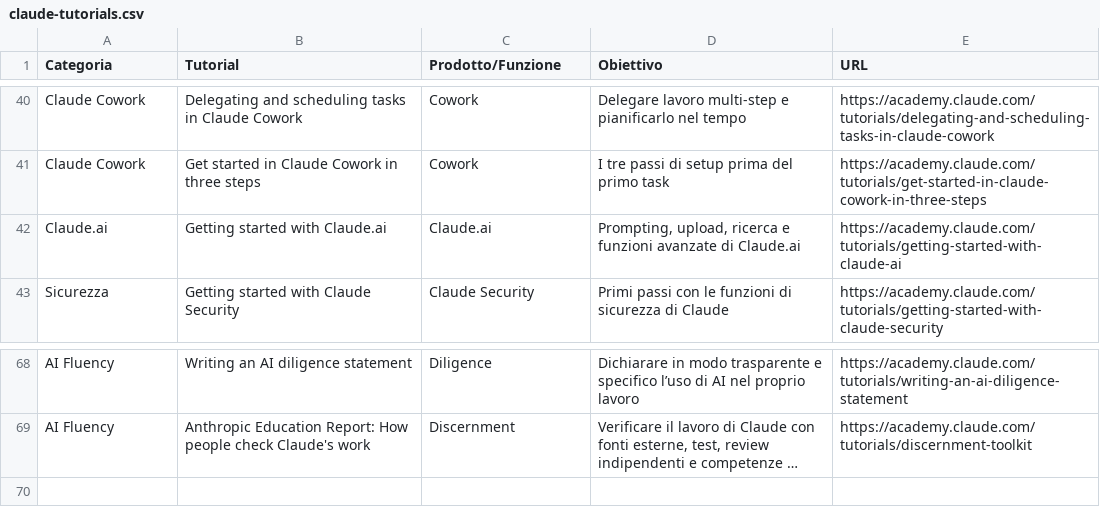
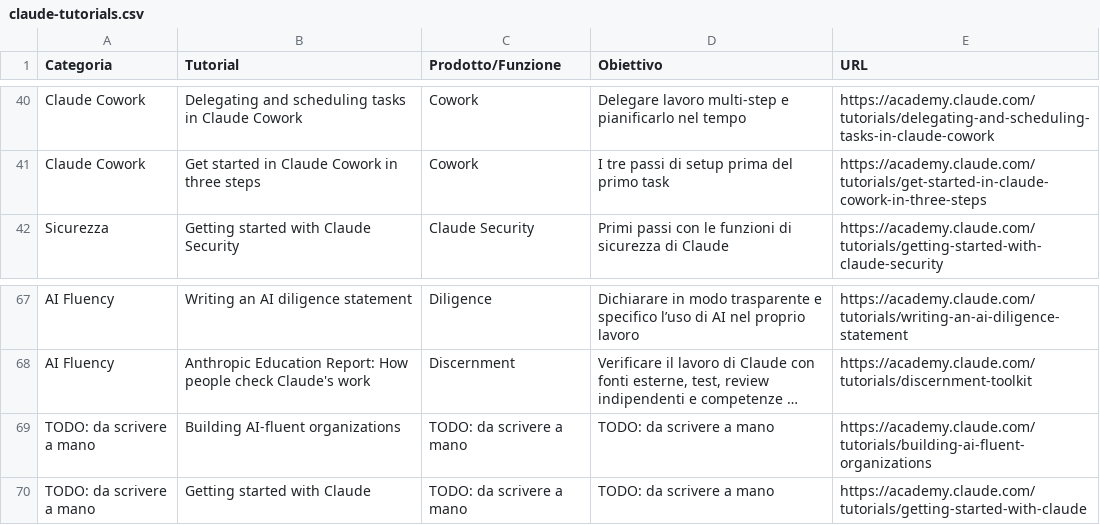
Before and after one commit to alessiomarcone/agent-fieldbook, a CSV file: plugins/knowledge-pack/skills/learn/references/claude-tutorials.csv, drawn as a sheet; only a part is shown, gaps mark what is left out; long unchanged cells end in …; removed rows and columns are numbered as before the commit, all else as after; the diff names each change by its address in the sheet, - before the commit and + after, or states it on an @@ line.

```diff
--- a/plugins/knowledge-pack/skills/learn/references/claude-tutorials.csv
+++ b/plugins/knowledge-pack/skills/learn/references/claude-tutorials.csv
-row 42: Claude.ai | Getting started with Claude.ai | Claude.ai | Prompting, upload, ricerca e funzioni avanzate di Claude.ai | https://academy.claude.com/tutorials/getting-started-with-claude-ai
+row 69: TODO: da scrivere a mano | Building AI-fluent organizations | TODO: da scrivere a mano | TODO: da scrivere a mano | https://academy.claude.com/tutorials/building-ai-fluent-organizations
+row 70: TODO: da scrivere a mano | Getting started with Claude | TODO: da scrivere a mano | TODO: da scrivere a mano | https://academy.claude.com/tutorials/getting-started-with-claude
```
Also changed, not shown: 4 other files.
